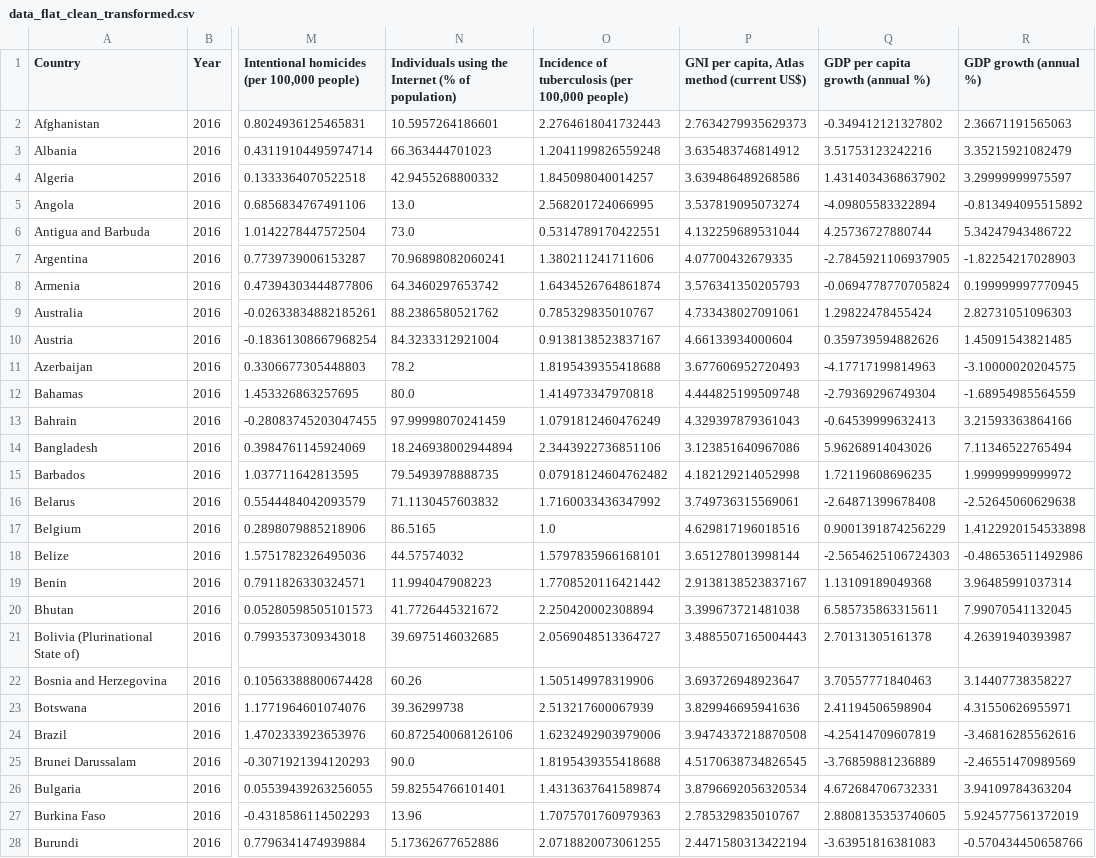
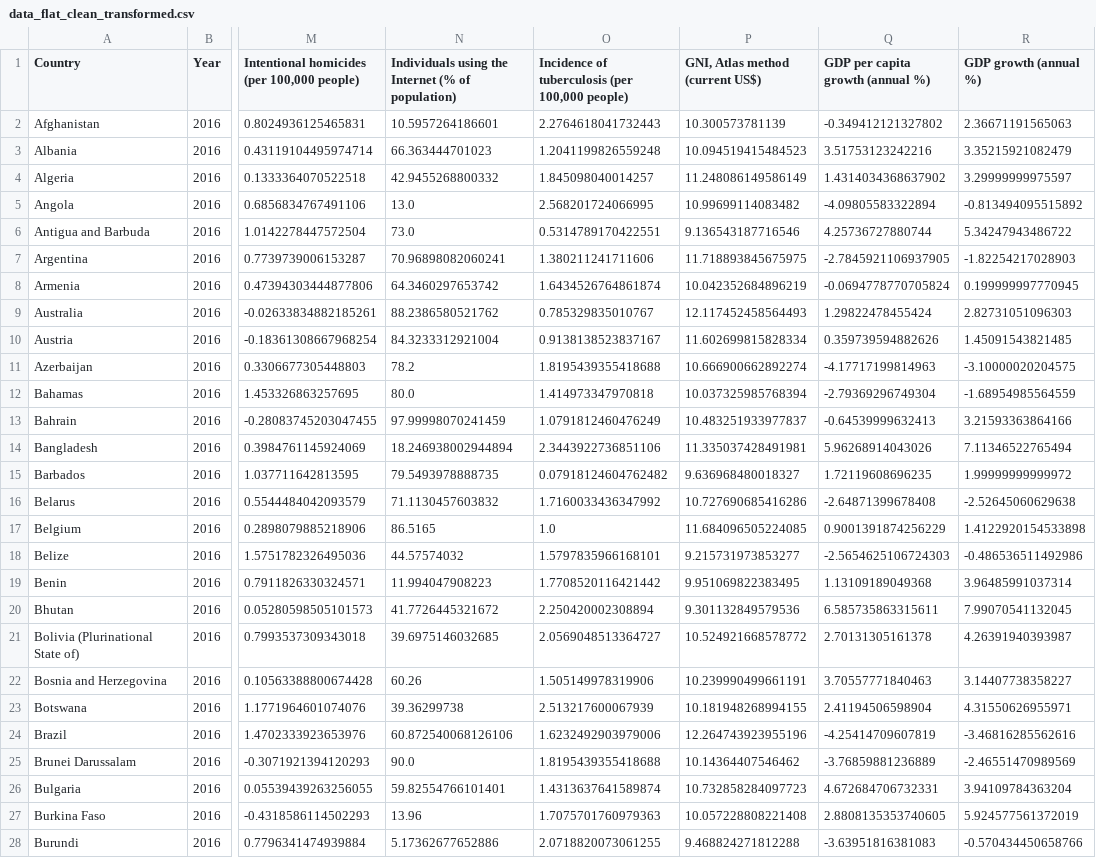
Before and after one commit to patrickFuerst/human_life_exp, a CSV file: data/processed/data_flat_clean_transformed.csv, drawn as a sheet; only a part is shown, gaps mark what is left out; the diff covers the shown part only; the diff names each change by its address in the sheet, - before the commit and + after, or states it on an @@ line.

```diff
--- a/data/processed/data_flat_clean_transformed.csv
+++ b/data/processed/data_flat_clean_transformed.csv
-P1: GNI per capita, Atlas method (current US$)
+P1: GNI, Atlas method (current US$)
-P2 (GNI, Atlas method (current US$)): 2.7634279935629373
+P2 (GNI, Atlas method (current US$)): 10.300573781139
-P3 (GNI, Atlas method (current US$)): 3.635483746814912
+P3 (GNI, Atlas method (current US$)): 10.094519415484523
-P4 (GNI, Atlas method (current US$)): 3.639486489268586
+P4 (GNI, Atlas method (current US$)): 11.248086149586149
-P5 (GNI, Atlas method (current US$)): 3.537819095073274
+P5 (GNI, Atlas method (current US$)): 10.99699114083482
-P6 (GNI, Atlas method (current US$)): 4.132259689531044
+P6 (GNI, Atlas method (current US$)): 9.136543187716546
-P7 (GNI, Atlas method (current US$)): 4.07700432679335
+P7 (GNI, Atlas method (current US$)): 11.718893845675975
-P8 (GNI, Atlas method (current US$)): 3.576341350205793
+P8 (GNI, Atlas method (current US$)): 10.042352684896219
-P9 (GNI, Atlas method (current US$)): 4.733438027091061
+P9 (GNI, Atlas method (current US$)): 12.117452458564493
-P10 (GNI, Atlas method (current US$)): 4.66133934000604
+P10 (GNI, Atlas method (current US$)): 11.602699815828334
-P11 (GNI, Atlas method (current US$)): 3.677606952720493
+P11 (GNI, Atlas method (current US$)): 10.666900662892274
-P12 (GNI, Atlas method (current US$)): 4.444825199509748
+P12 (GNI, Atlas method (current US$)): 10.037325985768394
-P13 (GNI, Atlas method (current US$)): 4.329397879361043
+P13 (GNI, Atlas method (current US$)): 10.483251933977837
-P14 (GNI, Atlas method (current US$)): 3.123851640967086
+P14 (GNI, Atlas method (current US$)): 11.335037428491981
-P15 (GNI, Atlas method (current US$)): 4.182129214052998
+P15 (GNI, Atlas method (current US$)): 9.636968480018327
-P16 (GNI, Atlas method (current US$)): 3.749736315569061
+P16 (GNI, Atlas method (current US$)): 10.727690685416286
-P17 (GNI, Atlas method (current US$)): 4.629817196018516
+P17 (GNI, Atlas method (current US$)): 11.684096505224085
-P18 (GNI, Atlas method (current US$)): 3.651278013998144
+P18 (GNI, Atlas method (current US$)): 9.215731973853277
-P19 (GNI, Atlas method (current US$)): 2.9138138523837167
+P19 (GNI, Atlas method (current US$)): 9.951069822383495
-P20 (GNI, Atlas method (current US$)): 3.399673721481038
+P20 (GNI, Atlas method (current US$)): 9.301132849579536
-P21 (GNI, Atlas method (current US$)): 3.4885507165004443
+P21 (GNI, Atlas method (current US$)): 10.524921668578772
-P22 (GNI, Atlas method (current US$)): 3.693726948923647
+P22 (GNI, Atlas method (current US$)): 10.239990499661191
-P23 (GNI, Atlas method (current US$)): 3.829946695941636
+P23 (GNI, Atlas method (current US$)): 10.181948268994155
-P24 (GNI, Atlas method (current US$)): 3.9474337218870508
+P24 (GNI, Atlas method (current US$)): 12.264743923955196
-P25 (GNI, Atlas method (current US$)): 4.5170638734826545
+P25 (GNI, Atlas method (current US$)): 10.14364407546462
-P26 (GNI, Atlas method (current US$)): 3.8796692056320534
+P26 (GNI, Atlas method (current US$)): 10.732858284097723
-P27 (GNI, Atlas method (current US$)): 2.785329835010767
+P27 (GNI, Atlas method (current US$)): 10.057228808221408
-P28 (GNI, Atlas method (current US$)): 2.4471580313422194
+P28 (GNI, Atlas method (current US$)): 9.468824271812288
```
Also changed, not shown: 154 edited cells elsewhere in this file, data/processed/data_flat_clean.csv, data/processed/data_time_clean.csv, 3 other files.
